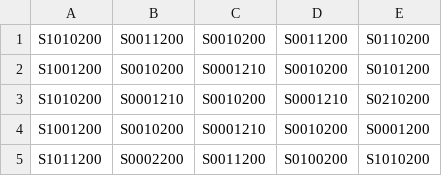
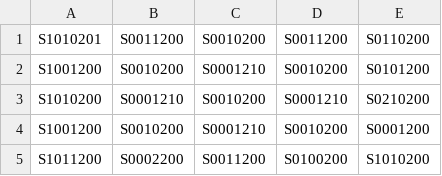
Before and after one commit to Iketerumanato/GoldDash, a CSV file: GoldDashProject/Assets/Resources/MapPart5x5_zyadouyokosen.csv, drawn as a sheet.

```diff
--- a/GoldDashProject/Assets/Resources/MapPart5x5_zyadouyokosen.csv
+++ b/GoldDashProject/Assets/Resources/MapPart5x5_zyadouyokosen.csv
@@ -1,2 +1,2 @@
-S1010200,S0011200,S0010200,S0011200,S0110200
+S1010201,S0011200,S0010200,S0011200,S0110200
 S1001200,S0010200,S0001210,S0010200,S0101200
```
Also changed, not shown: GoldDashProject/Assets/Resources/MapPart5x5_zyadoutatesen.csv, 1 other file.
